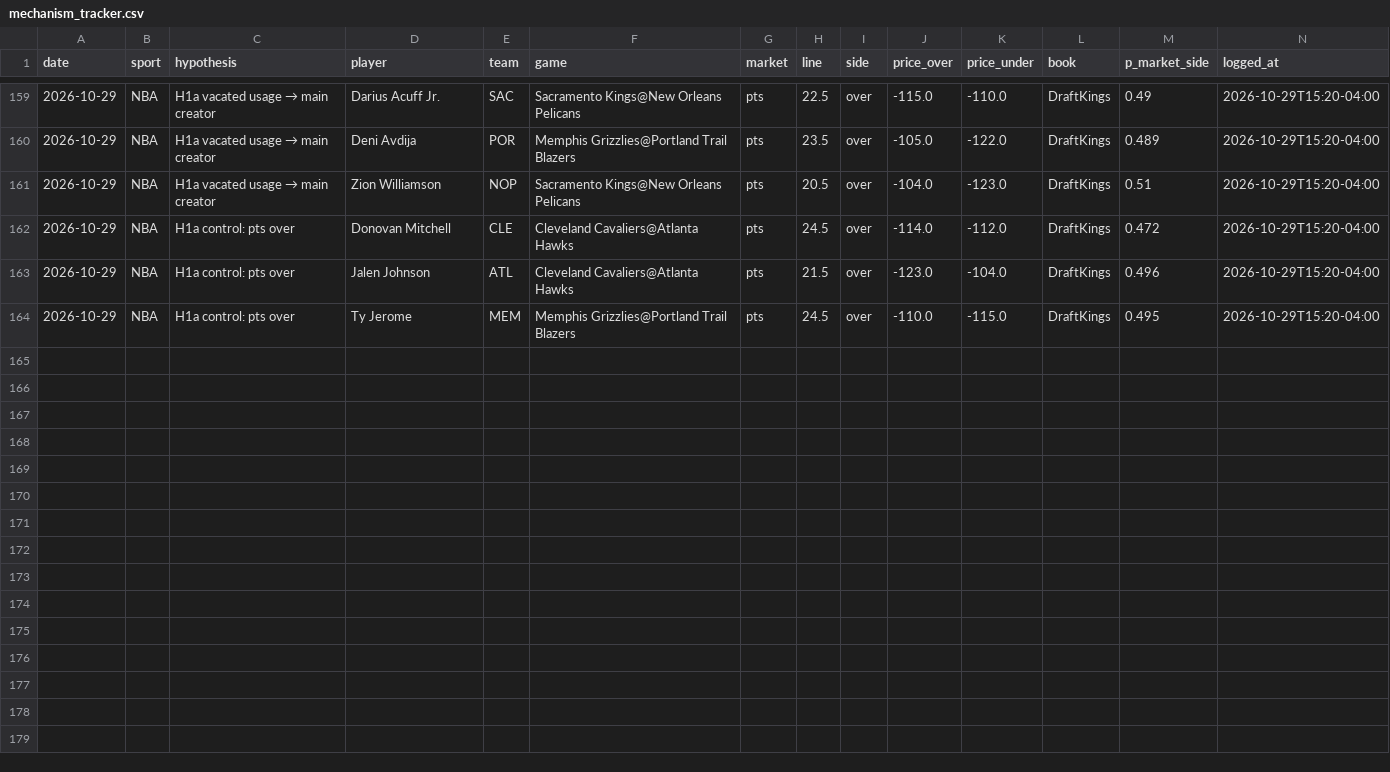
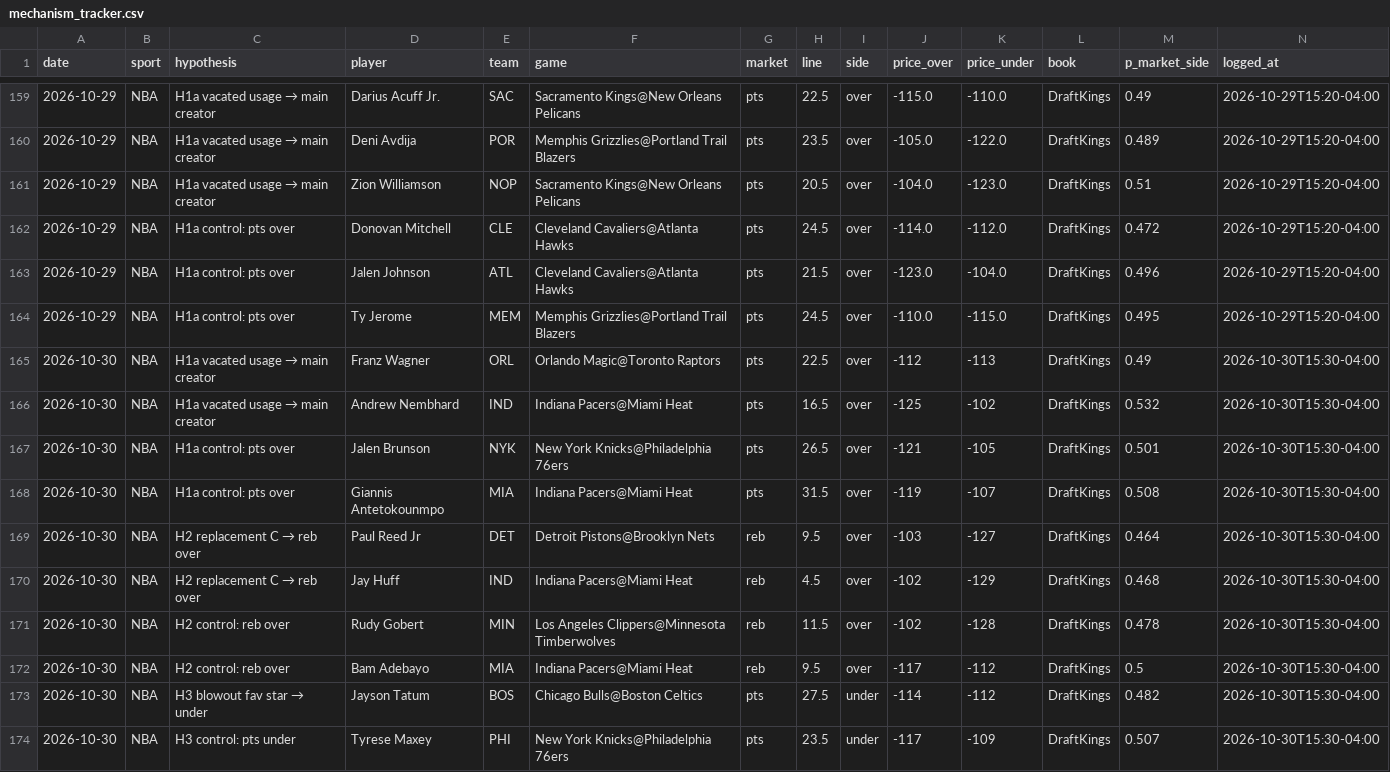
Before and after one commit to bjarthur-dev/prop-lab, a CSV file: Record/mechanism_tracker.csv, drawn as a sheet; only a part is shown, gaps mark what is left out; rows hold the shown columns only; the diff names each change by its address in the sheet, - before the commit and + after, or states it on an @@ line.

```diff
--- a/Record/mechanism_tracker.csv
+++ b/Record/mechanism_tracker.csv
+row 165: 2026-10-30 | NBA | H1a vacated usage → main creator | Franz Wagner | ORL | Orlando Magic@Toronto Raptors | pts | 22.5 | over | -112 | -113 | DraftKings | 0.49 | 2026-10-30T15:30-04:00
+row 166: 2026-10-30 | NBA | H1a vacated usage → main creator | Andrew Nembhard | IND | Indiana Pacers@Miami Heat | pts | 16.5 | over | -125 | -102 | DraftKings | 0.532 | 2026-10-30T15:30-04:00
+row 167: 2026-10-30 | NBA | H1a control: pts over | Jalen Brunson | NYK | New York Knicks@Philadelphia 76ers | pts | 26.5 | over | -121 | -105 | DraftKings | 0.501 | 2026-10-30T15:30-04:00
+row 168: 2026-10-30 | NBA | H1a control: pts over | Giannis Antetokounmpo | MIA | Indiana Pacers@Miami Heat | pts | 31.5 | over | -119 | -107 | DraftKings | 0.508 | 2026-10-30T15:30-04:00
+row 169: 2026-10-30 | NBA | H2 replacement C → reb over | Paul Reed Jr | DET | Detroit Pistons@Brooklyn Nets | reb | 9.5 | over | -103 | -127 | DraftKings | 0.464 | 2026-10-30T15:30-04:00
+row 170: 2026-10-30 | NBA | H2 replacement C → reb over | Jay Huff | IND | Indiana Pacers@Miami Heat | reb | 4.5 | over | -102 | -129 | DraftKings | 0.468 | 2026-10-30T15:30-04:00
+row 171: 2026-10-30 | NBA | H2 control: reb over | Rudy Gobert | MIN | Los Angeles Clippers@Minnesota Timberwolves | reb | 11.5 | over | -102 | -128 | DraftKings | 0.478 | 2026-10-30T15:30-04:00
+row 172: 2026-10-30 | NBA | H2 control: reb over | Bam Adebayo | MIA | Indiana Pacers@Miami Heat | reb | 9.5 | over | -117 | -112 | DraftKings | 0.5 | 2026-10-30T15:30-04:00
+row 173: 2026-10-30 | NBA | H3 blowout fav star → under | Jayson Tatum | BOS | Chicago Bulls@Boston Celtics | pts | 27.5 | under | -114 | -112 | DraftKings | 0.482 | 2026-10-30T15:30-04:00
+row 174: 2026-10-30 | NBA | H3 control: pts under | Tyrese Maxey | PHI | New York Knicks@Philadelphia 76ers | pts | 23.5 | under | -117 | -109 | DraftKings | 0.507 | 2026-10-30T15:30-04:00
```
Also changed, not shown: Record/bets.csv, 9 other files.
